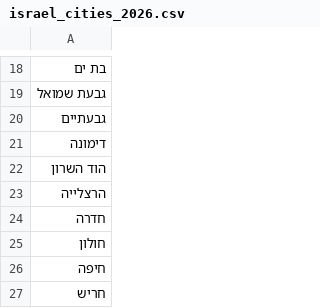
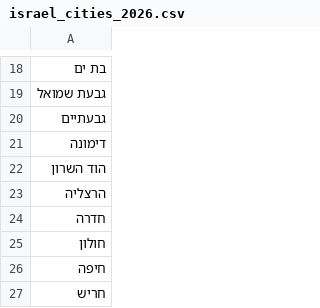
Before and after one commit to eagel99/Where_is_safe_now, a CSV file: israel_cities_2026.csv, drawn as a sheet; only a part is shown, gaps mark what is left out.

Commit message:
fixed typo in הרציה was written with יי

```diff
--- a/israel_cities_2026.csv
+++ b/israel_cities_2026.csv
@@ -22,3 +22,3 @@
 הוד השרון
-הרצלייה
+הרצליה
 חדרה
```
